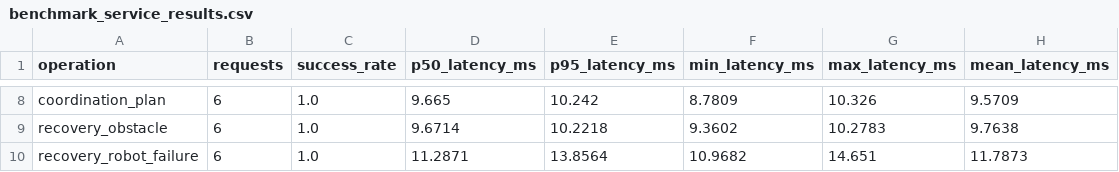
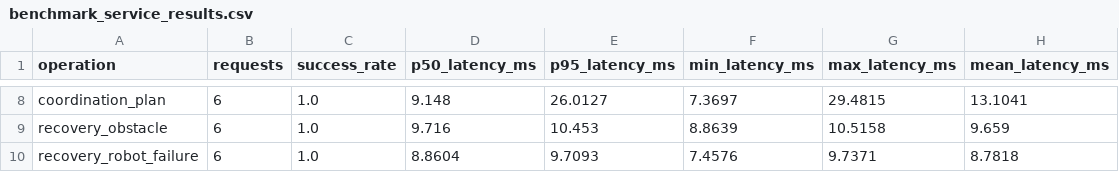
Before and after one commit to mihir1mathur/multi-robot-fulfillment-path-planning, a CSV file: benchmarks/benchmark_service_results.csv, drawn as a sheet; only a part is shown, gaps mark what is left out; the diff covers the shown part only; the diff names each change by its address in the sheet, - before the commit and + after, or states it on an @@ line.

```diff
--- a/benchmarks/benchmark_service_results.csv
+++ b/benchmarks/benchmark_service_results.csv
-D8 (p50_latency_ms): 9.665
+D8 (p50_latency_ms): 9.148
-E8 (p95_latency_ms): 10.242
+E8 (p95_latency_ms): 26.0127
-F8 (min_latency_ms): 8.7809
+F8 (min_latency_ms): 7.3697
-G8 (max_latency_ms): 10.326
+G8 (max_latency_ms): 29.4815
-H8 (mean_latency_ms): 9.5709
+H8 (mean_latency_ms): 13.1041
-D9 (p50_latency_ms): 9.6714
+D9 (p50_latency_ms): 9.716
-E9 (p95_latency_ms): 10.2218
+E9 (p95_latency_ms): 10.453
-F9 (min_latency_ms): 9.3602
+F9 (min_latency_ms): 8.8639
-G9 (max_latency_ms): 10.2783
+G9 (max_latency_ms): 10.5158
-H9 (mean_latency_ms): 9.7638
+H9 (mean_latency_ms): 9.659
-D10 (p50_latency_ms): 11.2871
+D10 (p50_latency_ms): 8.8604
-E10 (p95_latency_ms): 13.8564
+E10 (p95_latency_ms): 9.7093
-F10 (min_latency_ms): 10.9682
+F10 (min_latency_ms): 7.4576
-G10 (max_latency_ms): 14.651
+G10 (max_latency_ms): 9.7371
-H10 (mean_latency_ms): 11.7873
+H10 (mean_latency_ms): 8.7818
```
Also changed, not shown: 30 edited cells elsewhere in this file, benchmarks/benchmark_allocation_results.csv, benchmarks/benchmark_concurrency_results.csv, 27 other files.
